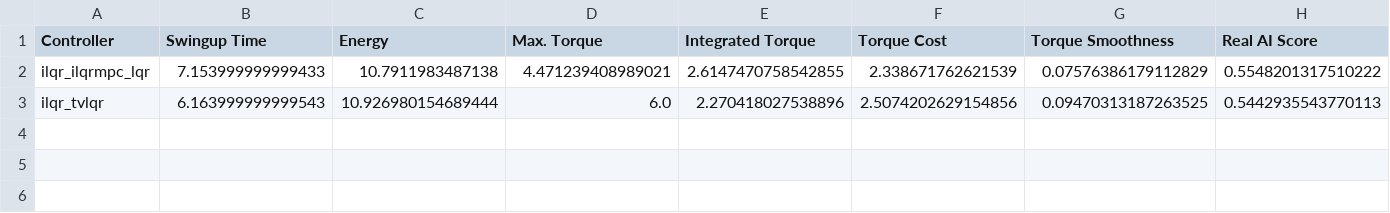
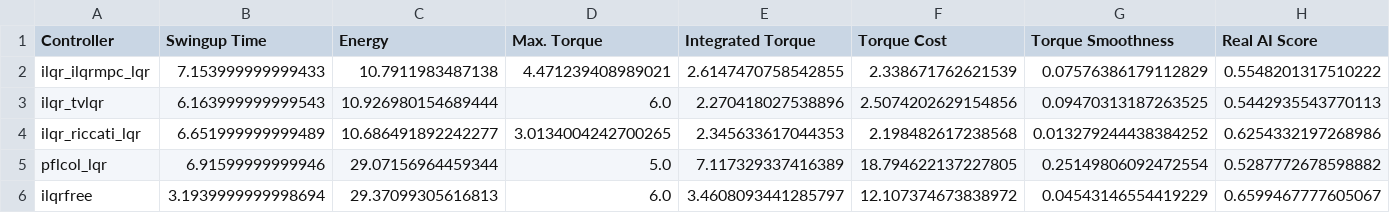
Before and after one commit to dfki-ric-underactuated-lab/double_pendulum, a CSV file: leaderboard/simulation/acrobot/data/leaderboard.csv, drawn as a sheet; only a part is shown; rows hold the shown columns only; the diff names each change by its address in the sheet, - before the commit and + after, or states it on an @@ line.

Commit message:
Update Simulation Leaderboard

```diff
--- a/leaderboard/simulation/acrobot/data/leaderboard.csv
+++ b/leaderboard/simulation/acrobot/data/leaderboard.csv
+row 4: ilqr_riccati_lqr | 6.651999999999489 | 10.686491892242277 | 3.0134004242700265 | 2.345633617044353 | 2.198482617238568 | 0.013279244438384252 | 0.6254332197268986
+row 5: pflcol_lqr | 6.91599999999946 | 29.07156964459344 | 5.0 | 7.117329337416389 | 18.794622137227805 | 0.25149806092472554 | 0.5287772678598882
+row 6: ilqrfree | 3.1939999999998694 | 29.37099305616813 | 6.0 | 3.4608093441285797 | 12.107374673838972 | 0.04543146554419229 | 0.6599467777605067
```
Also changed, not shown: 3 other files.
